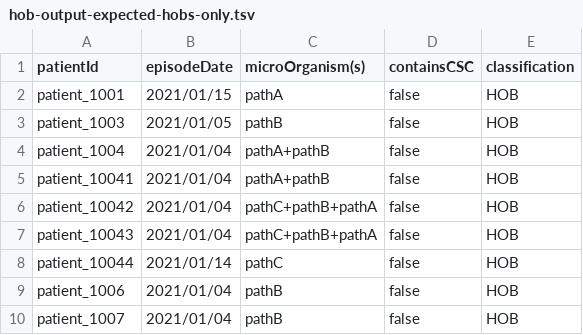
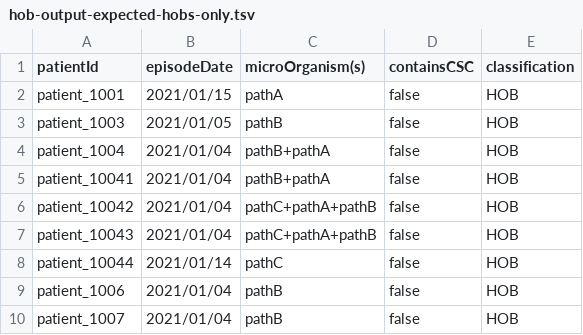
Before and after one commit to ddtxra/bsi-algo, a TSV file: praise-mds/hob-output-expected-hobs-only.tsv, drawn as a sheet; only a part is shown; the diff covers the shown part only.

```diff
--- a/praise-mds/hob-output-expected-hobs-only.tsv
+++ b/praise-mds/hob-output-expected-hobs-only.tsv
@@ -3,6 +3,6 @@ patient_1001	2021/01/15	pathA	false	HOB
 patient_1003	2021/01/05	pathB	false	HOB
-patient_1004	2021/01/04	pathA+pathB	false	HOB
-patient_10041	2021/01/04	pathA+pathB	false	HOB
-patient_10042	2021/01/04	pathC+pathB+pathA	false	HOB
-patient_10043	2021/01/04	pathC+pathB+pathA	false	HOB
+patient_1004	2021/01/04	pathB+pathA	false	HOB
+patient_10041	2021/01/04	pathB+pathA	false	HOB
+patient_10042	2021/01/04	pathC+pathA+pathB	false	HOB
+patient_10043	2021/01/04	pathC+pathA+pathB	false	HOB
 patient_10044	2021/01/14	pathC	false	HOB
```
Also changed, not shown: 16 edited cells elsewhere in this file, praise-mds/blood-cultures-input.tsv, praise-mds/hob-output-expected-including-cobs-and-solitary-commensals.tsv, 1 other file.
